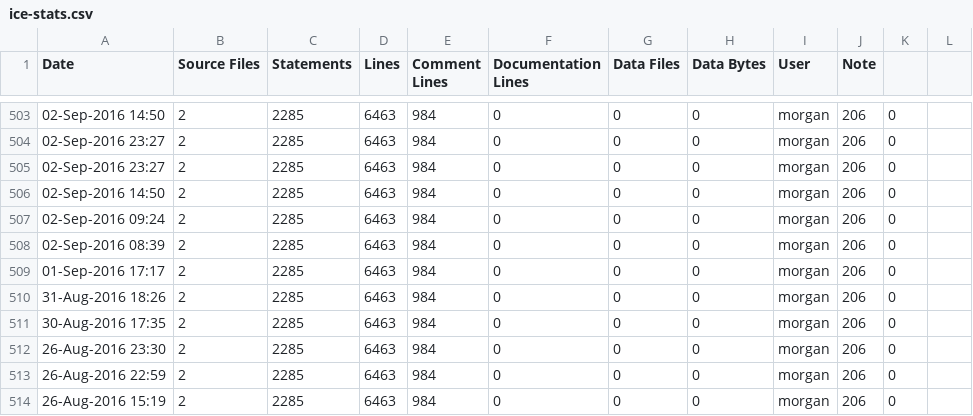
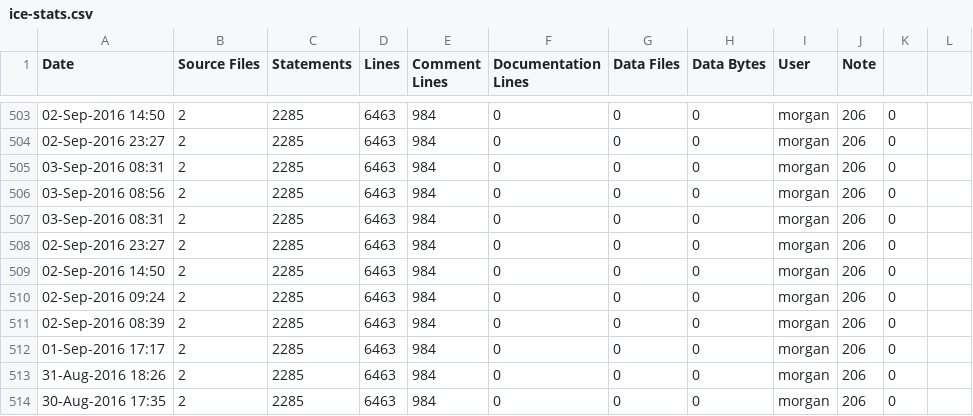
Before and after one commit to RomkoSI/G3D, a CSV file: G3D10/civetweb.lib/ice-stats.csv, drawn as a sheet; only a part is shown, gaps mark what is left out; the shorter side is filled out with more unchanged rows.

```diff
--- a/G3D10/civetweb.lib/ice-stats.csv
+++ b/G3D10/civetweb.lib/ice-stats.csv
@@ -504,2 +504,5 @@ Date,Source Files,Statements,Lines,Comment Lines,Documentation Lines,Data Files,
 02-Sep-2016 23:27,2,2285,6463,984,0,0,0,morgan,206,0
+03-Sep-2016 08:31,2,2285,6463,984,0,0,0,morgan,206,0
+03-Sep-2016 08:56,2,2285,6463,984,0,0,0,morgan,206,0
+03-Sep-2016 08:31,2,2285,6463,984,0,0,0,morgan,206,0
 02-Sep-2016 23:27,2,2285,6463,984,0,0,0,morgan,206,0
```
Also changed, not shown: G3D10/GLG3D.lib/ice-stats.csv, G3D10/enet.lib/ice-stats.csv, 13 other files.
